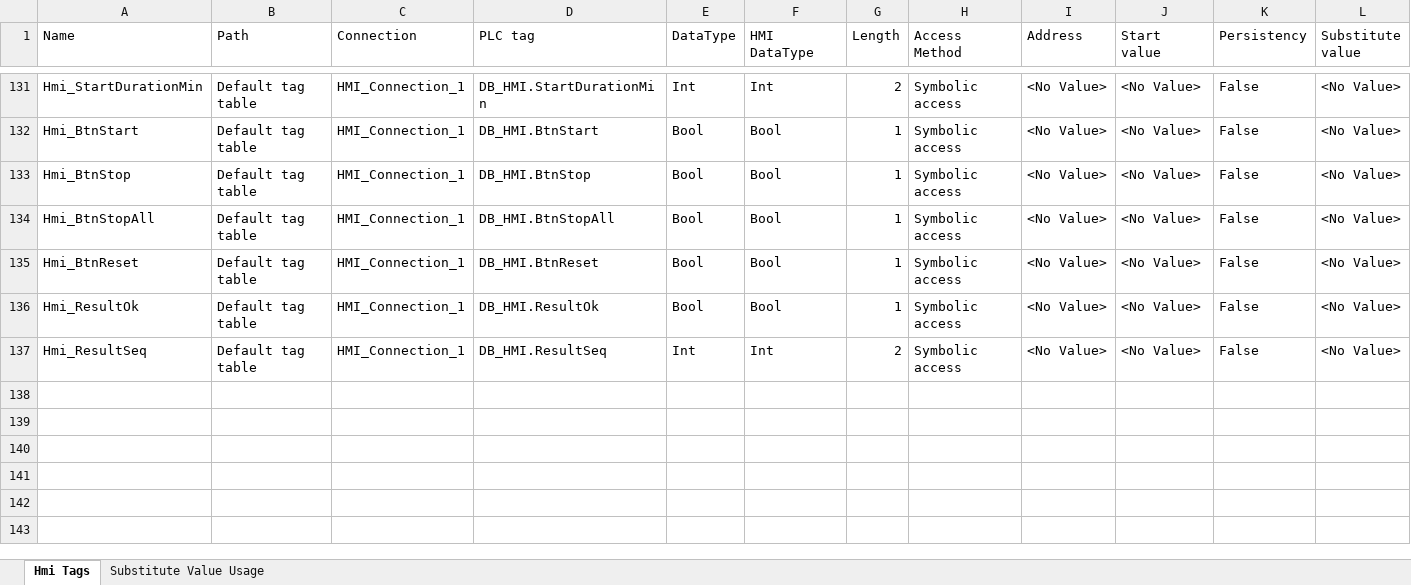
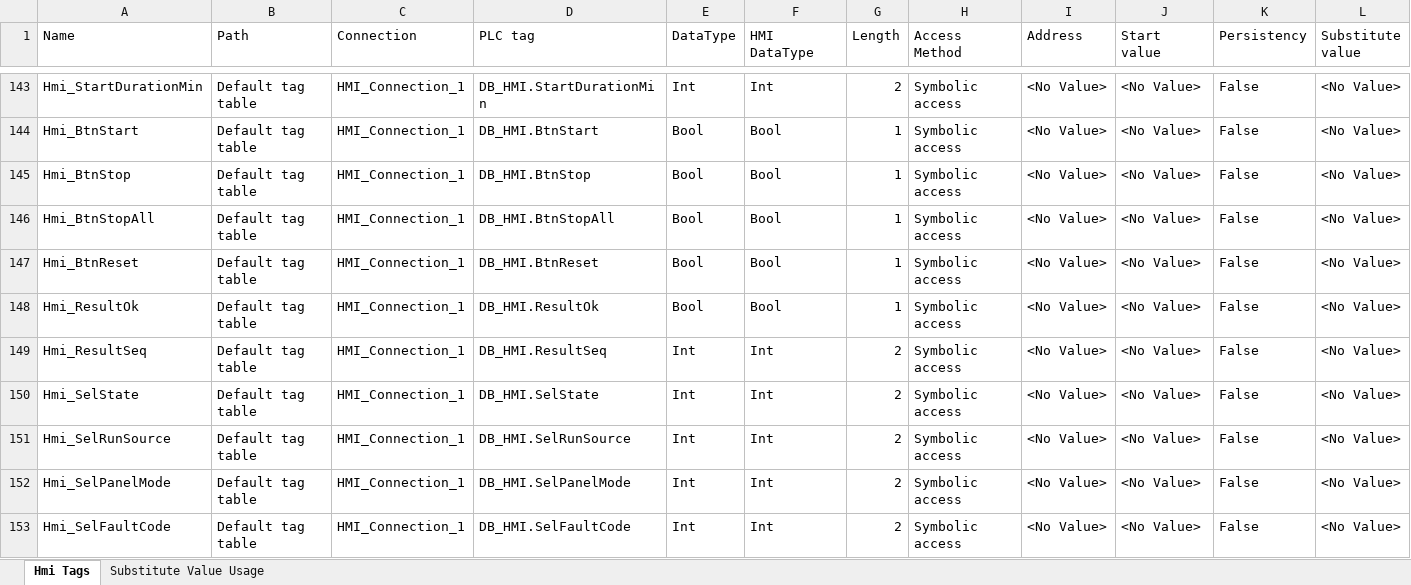
Before and after one commit to malgaroshy-maker/Farm-PLC-smart-sys, an Excel workbook: hmi/FarmHMI_tags.xlsx, sheet Hmi Tags, drawn as a sheet; only a part is shown, gaps mark what is left out; values as stored, in another font and other column widths than the file's, no borders; rows hold the shown columns only; the diff covers the shown part only; the diff names each change by its address in the sheet, - before the commit and + after, or states it on an @@ line.

```diff
--- a/hmi/FarmHMI_tags.xlsx (sheet Hmi Tags)
+++ b/hmi/FarmHMI_tags.xlsx (sheet Hmi Tags)
+row 150: Hmi_SelState | Default tag table | HMI_Connection_1 | DB_HMI.SelState | Int | Int | 2 | Symbolic access | <No Value> | <No Value> | False | <No Value>
+row 151: Hmi_SelRunSource | Default tag table | HMI_Connection_1 | DB_HMI.SelRunSource | Int | Int | 2 | Symbolic access | <No Value> | <No Value> | False | <No Value>
+row 152: Hmi_SelPanelMode | Default tag table | HMI_Connection_1 | DB_HMI.SelPanelMode | Int | Int | 2 | Symbolic access | <No Value> | <No Value> | False | <No Value>
+row 153: Hmi_SelFaultCode | Default tag table | HMI_Connection_1 | DB_HMI.SelFaultCode | Int | Int | 2 | Symbolic access | <No Value> | <No Value> | False | <No Value>
```
Also changed, not shown: 16 added rows elsewhere in this sheet, 26 other files.
